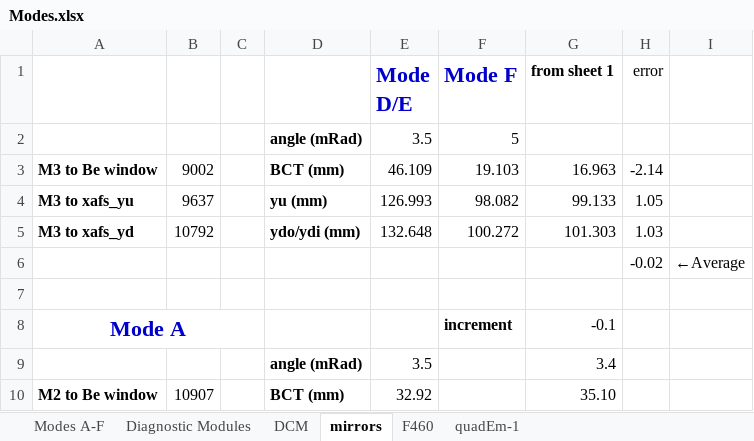
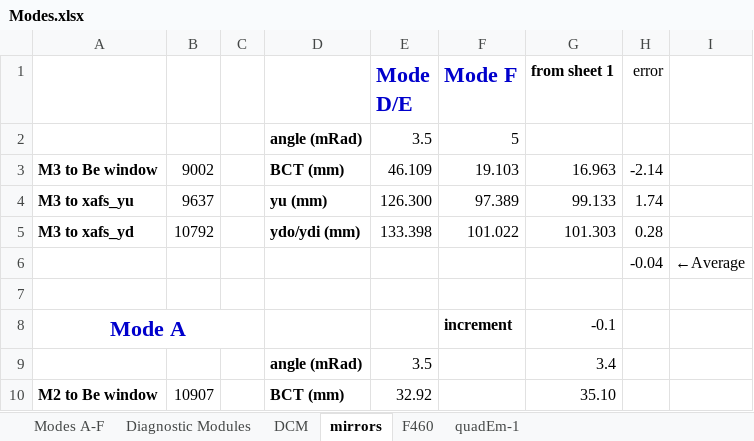
Before and after one commit to NSLS-II-BMM/profile_collection, an Excel workbook: startup/lookup_table/Modes.xlsx, sheet mirrors, drawn as a sheet; only a part is shown; values as stored, in another font and other column widths than the file's, no borders; the diff names each change by its address in the sheet, - before the commit and + after, or states it on an @@ line.

```diff
--- a/startup/lookup_table/Modes.xlsx (sheet mirrors)
+++ b/startup/lookup_table/Modes.xlsx (sheet mirrors)
-E4 (Mode D/E): 126.993
+E4 (Mode D/E): 126.300
-F4 (Mode F): 98.082
+F4 (Mode F): 97.389
-H4 (error): 1.05
+H4 (error): 1.74
-E5 (Mode D/E): 132.648
+E5 (Mode D/E): 133.398
-F5 (Mode F): 100.272
+F5 (Mode F): 101.022
-H5 (error): 1.03
+H5 (error): 0.28
-H6 (error): -0.02
+H6 (error): -0.04
```
Also changed, not shown: sheet Modes A-F, startup/standards/standards.xlsx, 11 other files.
